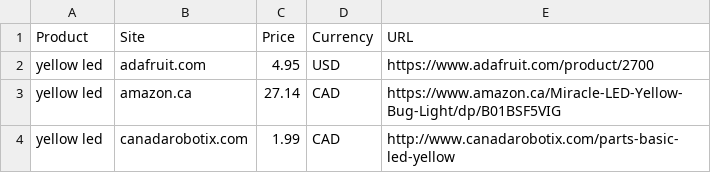
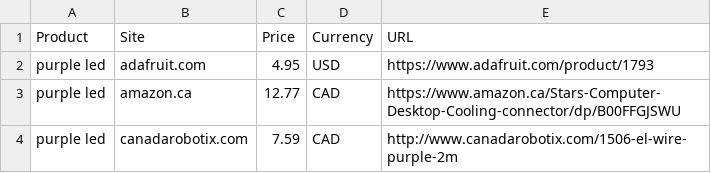
Before and after one commit to heyitshenrylin/ArduinoCostCalculator, a CSV file: output.csv, drawn as a sheet.

```diff
--- a/output.csv
+++ b/output.csv
@@ -1,4 +1,4 @@
 Product,Site,Price,Currency,URL
-yellow led,adafruit.com,4.95,USD,https://www.adafruit.com/product/2700
-yellow led,amazon.ca,27.14,CAD,https://www.amazon.ca/Miracle-LED-Yellow-Bug-Light/dp/B01BSF5VIG
-yellow led,canadarobotix.com,1.99,CAD,http://www.canadarobotix.com/parts-basic-led-yellow
+purple led,adafruit.com,4.95,USD,https://www.adafruit.com/product/1793
+purple led,amazon.ca,12.77,CAD,https://www.amazon.ca/Stars-Computer-Desktop-Cooling-connector/dp/B00FFGJSWU
+purple led,canadarobotix.com,7.59,CAD,http://www.canadarobotix.com/1506-el-wire-purple-2m
```
Also changed, not shown: 3 other files.
